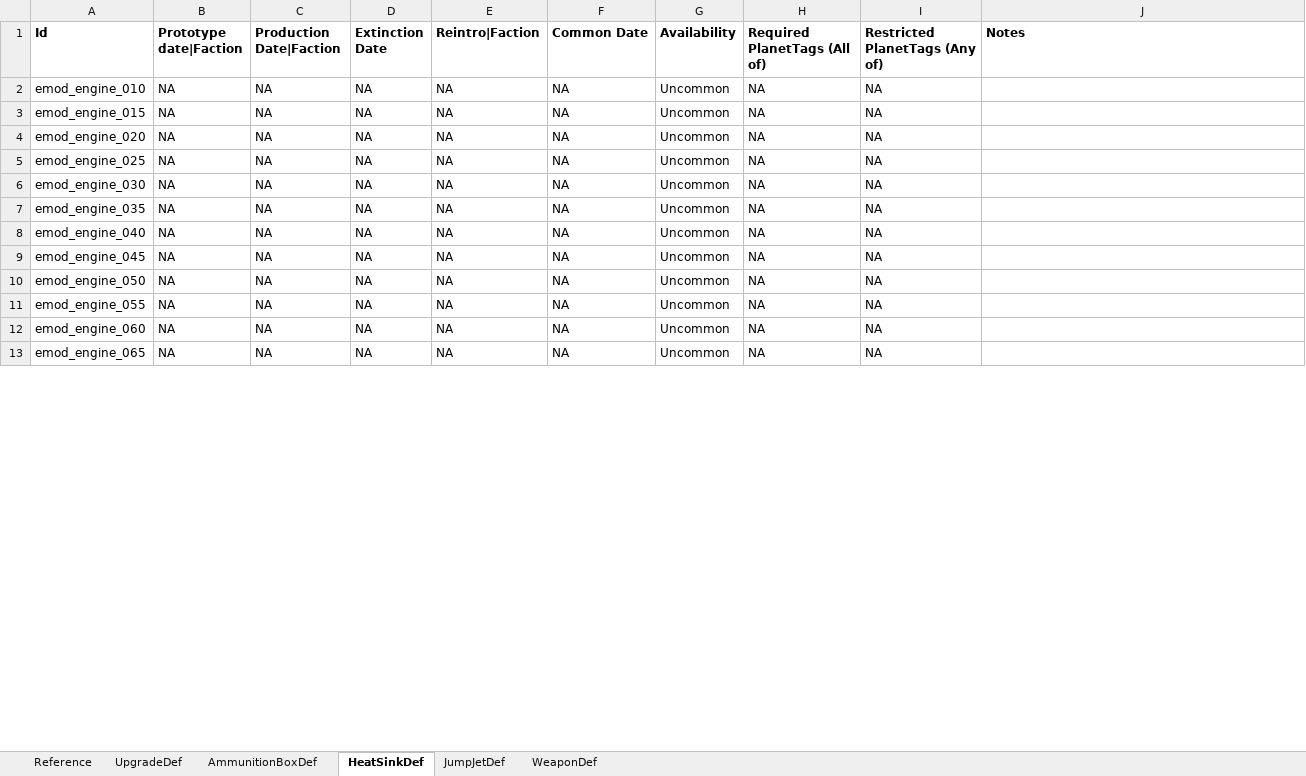
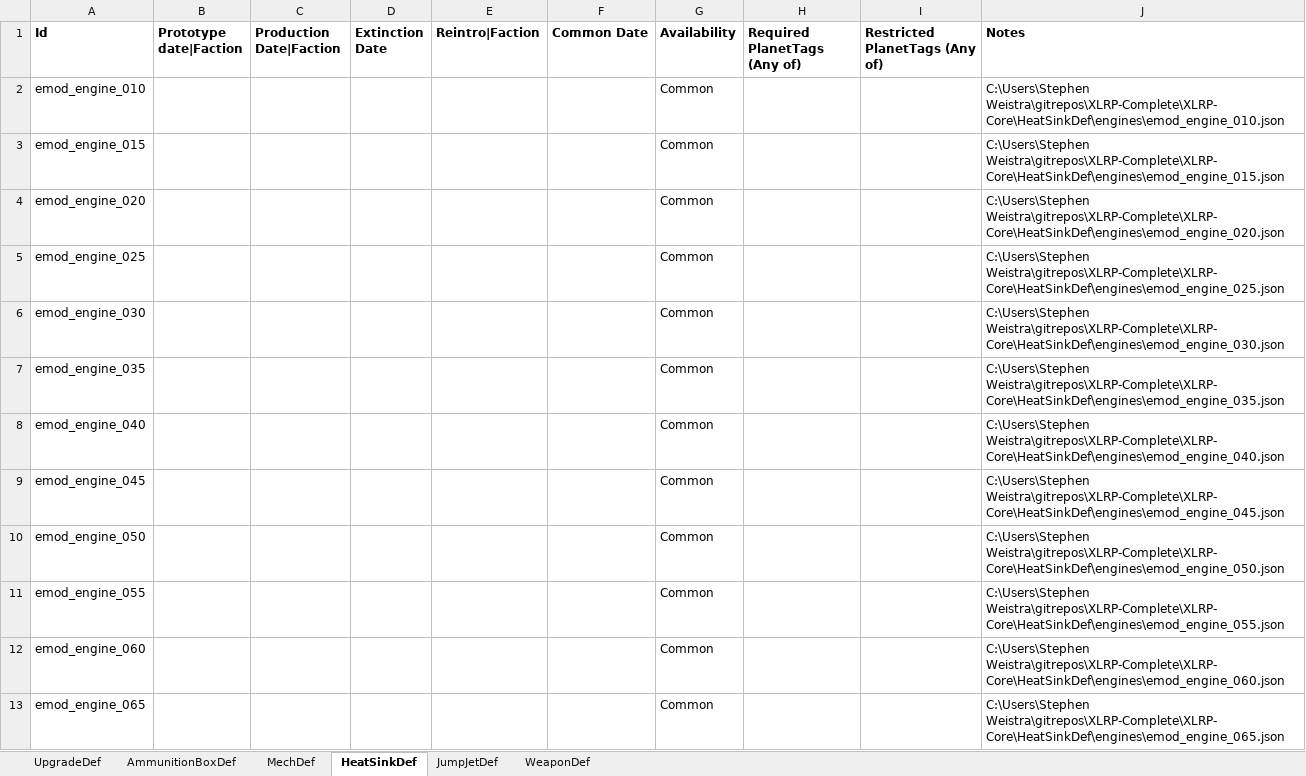
Before and after one commit to vengefire/vfBattleTechMod-Core, an Excel workbook: vfBattleTechMod-ProcGenStores-Test/res/test-xlrp-store-content.xlsx, sheet HeatSinkDef, drawn as a sheet; only a part is shown; values as stored, in another font and other column widths than the file's, no borders; the diff covers the shown part only; the diff names each change by its address in the sheet, - before the commit and + after, or states it on an @@ line.

```diff
--- a/vfBattleTechMod-ProcGenStores-Test/res/test-xlrp-store-content.xlsx (sheet HeatSinkDef)
+++ b/vfBattleTechMod-ProcGenStores-Test/res/test-xlrp-store-content.xlsx (sheet HeatSinkDef)
-sheet tab: Reference
+sheet tab: MechDef
-H1: Required PlanetTags (All of)
+H1: Required PlanetTags (Any of)
-B2:B13 (Prototype date|Faction): NA
+B2:B13 (Prototype date|Faction): (empty)
-C2:C13 (Production Date|Faction): NA
+C2:C13 (Production Date|Faction): (empty)
-D2:D13 (Extinction Date): NA
+D2:D13 (Extinction Date): (empty)
-E2:E13 (Reintro|Faction): NA
+E2:E13 (Reintro|Faction): (empty)
-F2:F13 (Common Date): NA
+F2:F13 (Common Date): (empty)
-G2:G13 (Availability): Uncommon
+G2:G13 (Availability): Common
-H2:H13 (Required PlanetTags (Any of)): NA
+H2:H13 (Required PlanetTags (Any of)): (empty)
-I2:I13 (Restricted PlanetTags (Any of)): NA
+I2:I13 (Restricted PlanetTags (Any of)): (empty)
-J2 (Notes): (empty)
+J2 (Notes): C:\Users\Stephen Weistra\gitrepos\XLRP-Complete\XLRP-Core\HeatSinkDef\engines\emod_engine_010.json
-J3 (Notes): (empty)
+J3 (Notes): C:\Users\Stephen Weistra\gitrepos\XLRP-Complete\XLRP-Core\HeatSinkDef\engines\emod_engine_015.json
-J4 (Notes): (empty)
+J4 (Notes): C:\Users\Stephen Weistra\gitrepos\XLRP-Complete\XLRP-Core\HeatSinkDef\engines\emod_engine_020.json
-J5 (Notes): (empty)
+J5 (Notes): C:\Users\Stephen Weistra\gitrepos\XLRP-Complete\XLRP-Core\HeatSinkDef\engines\emod_engine_025.json
-J6 (Notes): (empty)
+J6 (Notes): C:\Users\Stephen Weistra\gitrepos\XLRP-Complete\XLRP-Core\HeatSinkDef\engines\emod_engine_030.json
-J7 (Notes): (empty)
+J7 (Notes): C:\Users\Stephen Weistra\gitrepos\XLRP-Complete\XLRP-Core\HeatSinkDef\engines\emod_engine_035.json
-J8 (Notes): (empty)
+J8 (Notes): C:\Users\Stephen Weistra\gitrepos\XLRP-Complete\XLRP-Core\HeatSinkDef\engines\emod_engine_040.json
-J9 (Notes): (empty)
+J9 (Notes): C:\Users\Stephen Weistra\gitrepos\XLRP-Complete\XLRP-Core\HeatSinkDef\engines\emod_engine_045.json
-J10 (Notes): (empty)
+J10 (Notes): C:\Users\Stephen Weistra\gitrepos\XLRP-Complete\XLRP-Core\HeatSinkDef\engines\emod_engine_050.json
-J11 (Notes): (empty)
+J11 (Notes): C:\Users\Stephen Weistra\gitrepos\XLRP-Complete\XLRP-Core\HeatSinkDef\engines\emod_engine_055.json
-J12 (Notes): (empty)
+J12 (Notes): C:\Users\Stephen Weistra\gitrepos\XLRP-Complete\XLRP-Core\HeatSinkDef\engines\emod_engine_060.json
-J13 (Notes): (empty)
+J13 (Notes): C:\Users\Stephen Weistra\gitrepos\XLRP-Complete\XLRP-Core\HeatSinkDef\engines\emod_engine_065.json
```
Also changed, not shown: 786 edited cells elsewhere in this sheet, sheet WeaponDef, sheet UpgradeDef, sheet AmmunitionBoxDef, sheet JumpJetDef, 15 other files.
